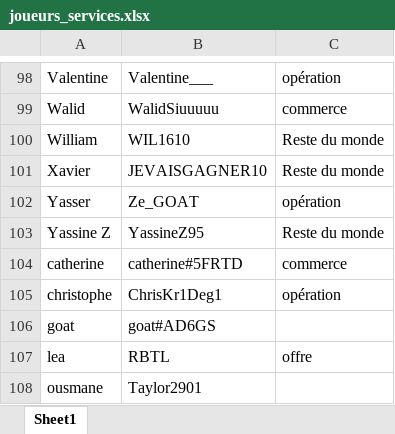
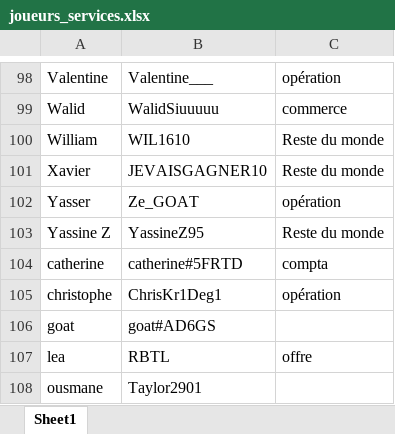
Before and after one commit to devilrock95/championnat-jja, an Excel workbook: joueurs_services.xlsx, sheet Sheet1, drawn as a sheet; only a part is shown, gaps mark what is left out; values as stored, in another font and other column widths than the file's, no borders; the diff names each change by its address in the sheet, - before the commit and + after, or states it on an @@ line.

```diff
--- a/joueurs_services.xlsx (sheet Sheet1)
+++ b/joueurs_services.xlsx (sheet Sheet1)
-C104: commerce
+C104: compta
```
Also changed, not shown: chutes.xlsx, classement_individuel.xlsx, 6 other files.
